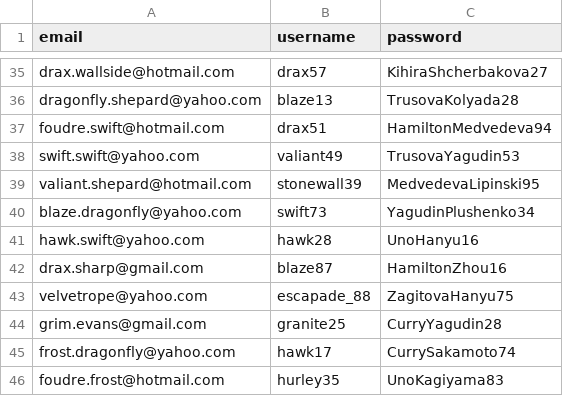
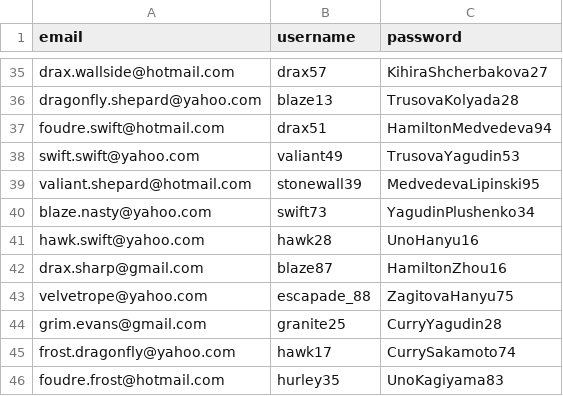
Before and after one commit to albarodriguezi/grupo_7, a CSV file: DeustoBoard/users.csv, drawn as a sheet; only a part is shown, gaps mark what is left out.

```diff
--- a/DeustoBoard/users.csv
+++ b/DeustoBoard/users.csv
@@ -39,3 +39,3 @@ swift.swift@yahoo.com,valiant49,TrusovaYagudin53
 valiant.shepard@hotmail.com,stonewall39,MedvedevaLipinski95
-blaze.dragonfly@yahoo.com,swift73,YagudinPlushenko34
+blaze.nasty@yahoo.com,swift73,YagudinPlushenko34
 hawk.swift@yahoo.com,hawk28,UnoHanyu16
```
Also changed, not shown: 4 other files.
